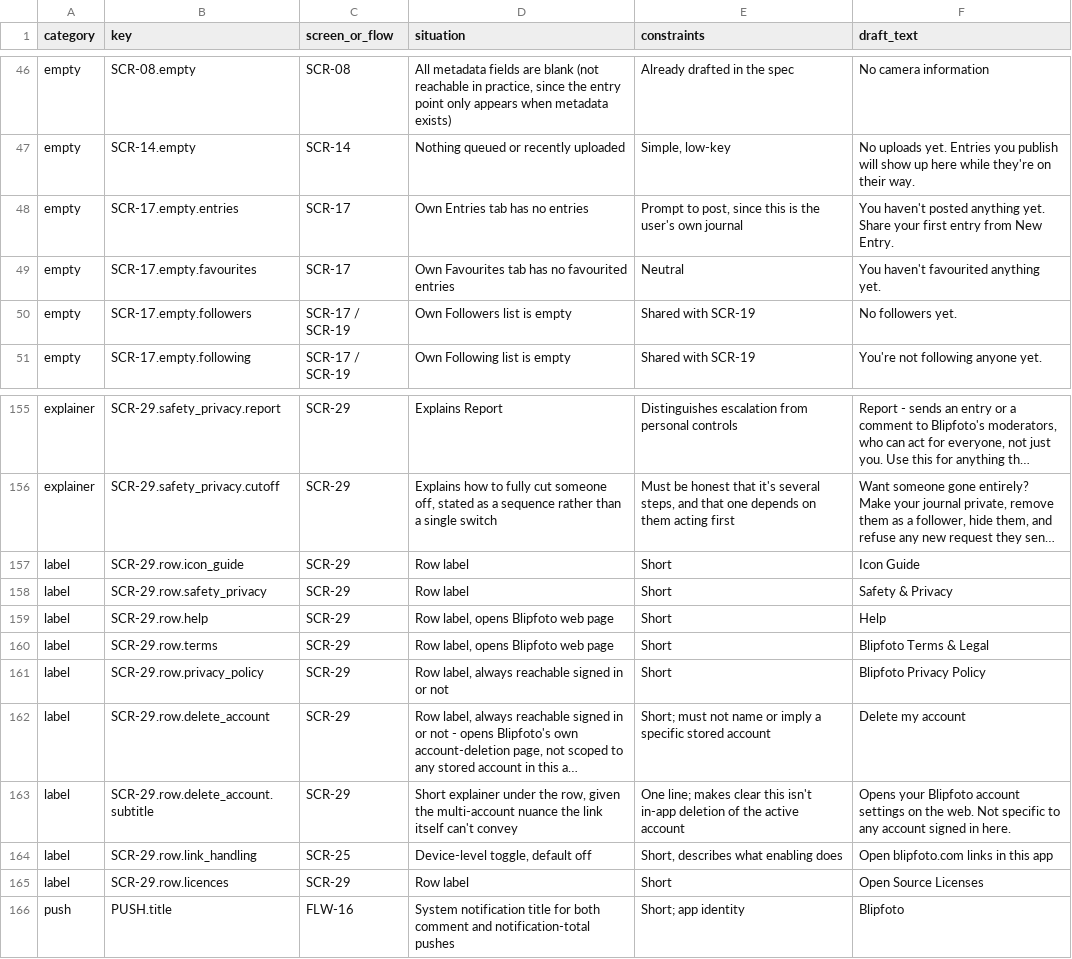
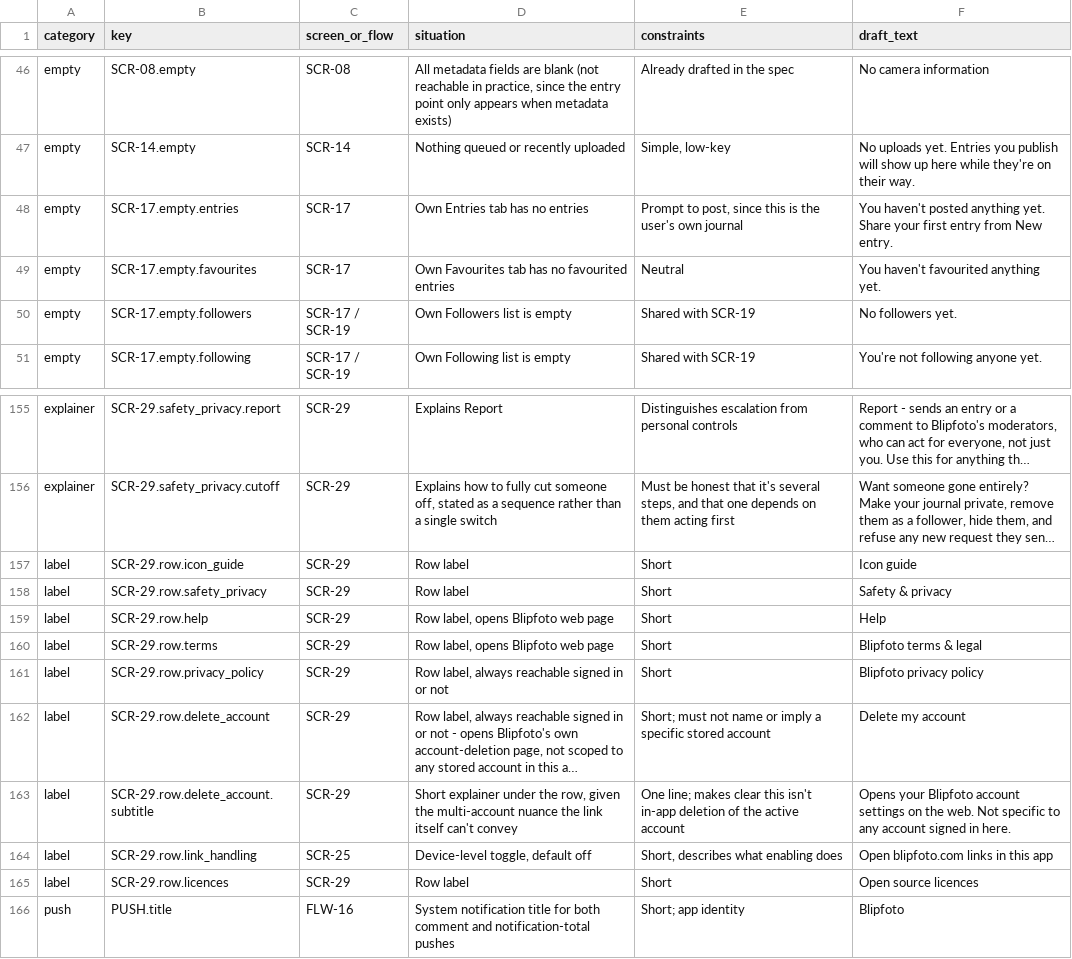
Before and after one commit to IanMStevenson/b-oss, a CSV file: packages/b-mobile/docs/AppSpec/TextStrings.csv, drawn as a sheet; only a part is shown, gaps mark what is left out; long unchanged cells end in …; the diff names each change by its address in the sheet, - before the commit and + after, or states it on an @@ line.

```diff
--- a/packages/b-mobile/docs/AppSpec/TextStrings.csv
+++ b/packages/b-mobile/docs/AppSpec/TextStrings.csv
-F48 (draft_text): …from New Entry.
+F48 (draft_text): …from New entry.
-F157 (draft_text): Icon Guide
+F157 (draft_text): Icon guide
-F158 (draft_text): Safety & Privacy
+F158 (draft_text): Safety & privacy
-F160 (draft_text): Blipfoto Terms & Legal
+F160 (draft_text): Blipfoto terms & legal
-F161 (draft_text): Blipfoto Privacy Policy
+F161 (draft_text): Blipfoto privacy policy
-F165 (draft_text): Open Source Licenses
+F165 (draft_text): Open source licences
```
Also changed, not shown: 11 other files.
